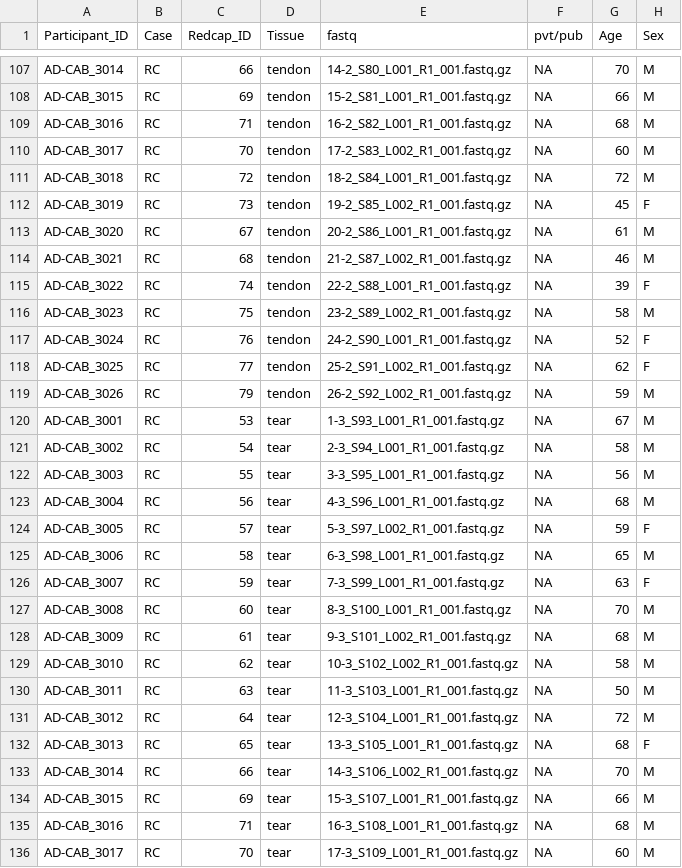
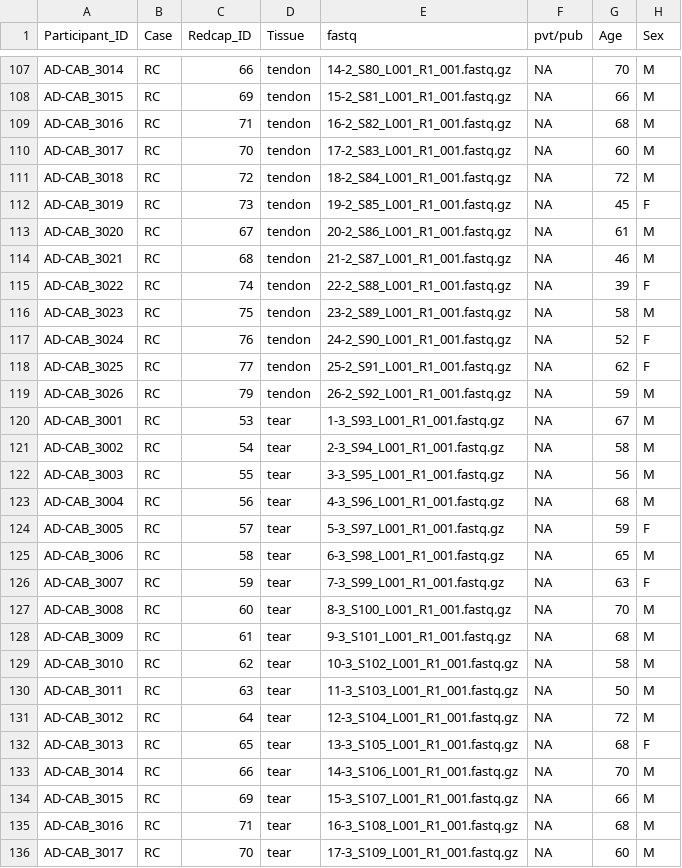
Before and after one commit to markziemann/shoulder-instability-osteroarthritis, a TSV file: pheno_data.tsv, drawn as a sheet; only a part is shown, gaps mark what is left out; the diff covers the shown part only; the diff names each change by its address in the sheet, - before the commit and + after, or states it on an @@ line.

Commit message:
making a start on transcriptome data

```diff
--- a/pheno_data.tsv
+++ b/pheno_data.tsv
-E110 (fastq): 17-2_S83_L002_R1_001.fastq.gz
+E110 (fastq): 17-2_S83_L001_R1_001.fastq.gz
-E112 (fastq): 19-2_S85_L002_R1_001.fastq.gz
+E112 (fastq): 19-2_S85_L001_R1_001.fastq.gz
-E114 (fastq): 21-2_S87_L002_R1_001.fastq.gz
+E114 (fastq): 21-2_S87_L001_R1_001.fastq.gz
-E116 (fastq): 23-2_S89_L002_R1_001.fastq.gz
+E116 (fastq): 23-2_S89_L001_R1_001.fastq.gz
-E118 (fastq): 25-2_S91_L002_R1_001.fastq.gz
+E118 (fastq): 25-2_S91_L001_R1_001.fastq.gz
-E119 (fastq): 26-2_S92_L002_R1_001.fastq.gz
+E119 (fastq): 26-2_S92_L001_R1_001.fastq.gz
-E124 (fastq): 5-3_S97_L002_R1_001.fastq.gz
+E124 (fastq): 5-3_S97_L001_R1_001.fastq.gz
-E128 (fastq): 9-3_S101_L002_R1_001.fastq.gz
+E128 (fastq): 9-3_S101_L001_R1_001.fastq.gz
-E129 (fastq): 10-3_S102_L002_R1_001.fastq.gz
+E129 (fastq): 10-3_S102_L001_R1_001.fastq.gz
-E133 (fastq): 14-3_S106_L002_R1_001.fastq.gz
+E133 (fastq): 14-3_S106_L001_R1_001.fastq.gz
```
Also changed, not shown: 16 edited cells elsewhere in this file, 2 other files.
